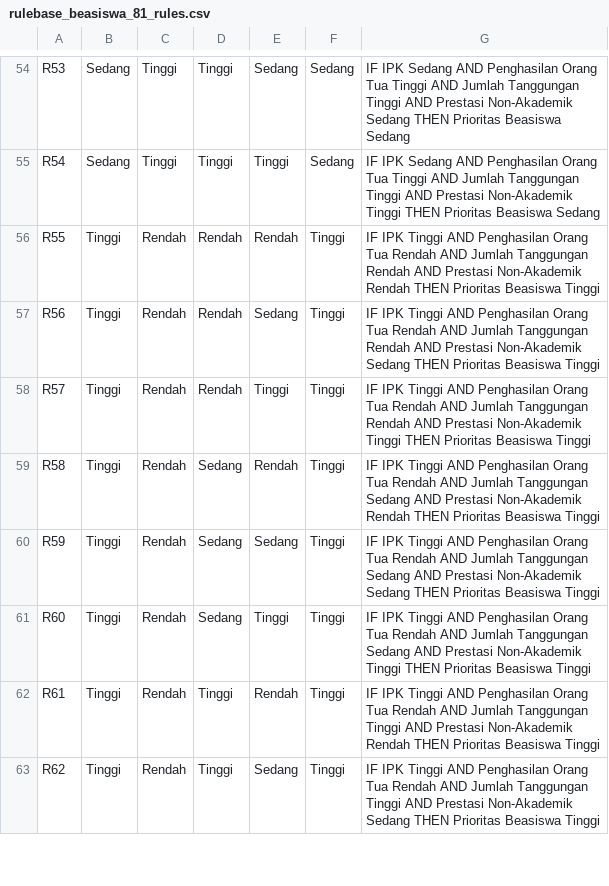
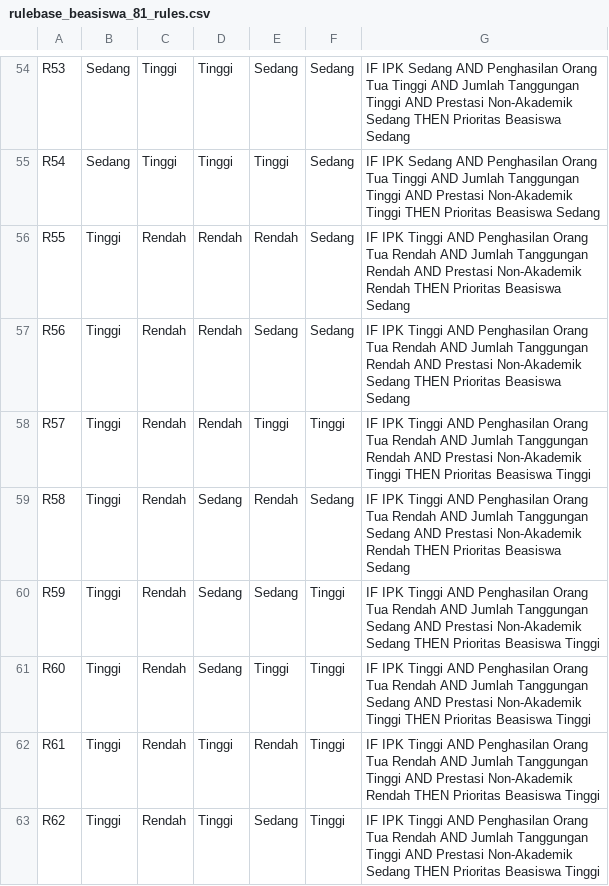
Before and after one commit to praffiii/sistem-seleksi-beasiswa-mamdani, a CSV file: data/rulebase_beasiswa_81_rules.csv, drawn as a sheet; only a part is shown, gaps mark what is left out; the diff covers the shown part only.

```diff
--- a/data/rulebase_beasiswa_81_rules.csv
+++ b/data/rulebase_beasiswa_81_rules.csv
@@ -55,6 +55,6 @@ R53,Sedang,Tinggi,Tinggi,Sedang,Sedang,IF IPK Sedang AND Penghasilan Orang Tua T
 R54,Sedang,Tinggi,Tinggi,Tinggi,Sedang,IF IPK Sedang AND Penghasilan Orang Tua Tinggi AND Jumlah Tanggungan Tinggi AND Prestasi Non-Akademik Tinggi THEN Prioritas Beasiswa Sedang
-R55,Tinggi,Rendah,Rendah,Rendah,Tinggi,IF IPK Tinggi AND Penghasilan Orang Tua Rendah AND Jumlah Tanggungan Rendah AND Prestasi Non-Akademik Rendah THEN Prioritas Beasiswa Tinggi
-R56,Tinggi,Rendah,Rendah,Sedang,Tinggi,IF IPK Tinggi AND Penghasilan Orang Tua Rendah AND Jumlah Tanggungan Rendah AND Prestasi Non-Akademik Sedang THEN Prioritas Beasiswa Tinggi
+R55,Tinggi,Rendah,Rendah,Rendah,Sedang,IF IPK Tinggi AND Penghasilan Orang Tua Rendah AND Jumlah Tanggungan Rendah AND Prestasi Non-Akademik Rendah THEN Prioritas Beasiswa Sedang
+R56,Tinggi,Rendah,Rendah,Sedang,Sedang,IF IPK Tinggi AND Penghasilan Orang Tua Rendah AND Jumlah Tanggungan Rendah AND Prestasi Non-Akademik Sedang THEN Prioritas Beasiswa Sedang
 R57,Tinggi,Rendah,Rendah,Tinggi,Tinggi,IF IPK Tinggi AND Penghasilan Orang Tua Rendah AND Jumlah Tanggungan Rendah AND Prestasi Non-Akademik Tinggi THEN Prioritas Beasiswa Tinggi
-R58,Tinggi,Rendah,Sedang,Rendah,Tinggi,IF IPK Tinggi AND Penghasilan Orang Tua Rendah AND Jumlah Tanggungan Sedang AND Prestasi Non-Akademik Rendah THEN Prioritas Beasiswa Tinggi
+R58,Tinggi,Rendah,Sedang,Rendah,Sedang,IF IPK Tinggi AND Penghasilan Orang Tua Rendah AND Jumlah Tanggungan Sedang AND Prestasi Non-Akademik Rendah THEN Prioritas Beasiswa Sedang
 R59,Tinggi,Rendah,Sedang,Sedang,Tinggi,IF IPK Tinggi AND Penghasilan Orang Tua Rendah AND Jumlah Tanggungan Sedang AND Prestasi Non-Akademik Sedang THEN Prioritas Beasiswa Tinggi
```
Also changed, not shown: 36 edited cells elsewhere in this file, 1 other file.
